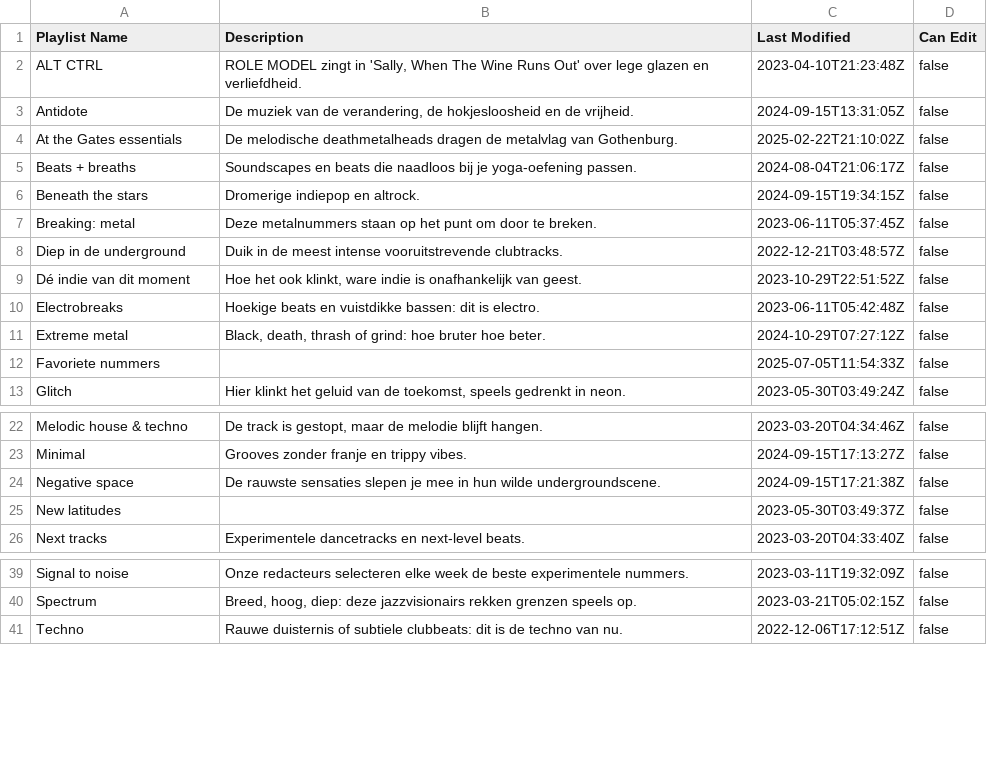
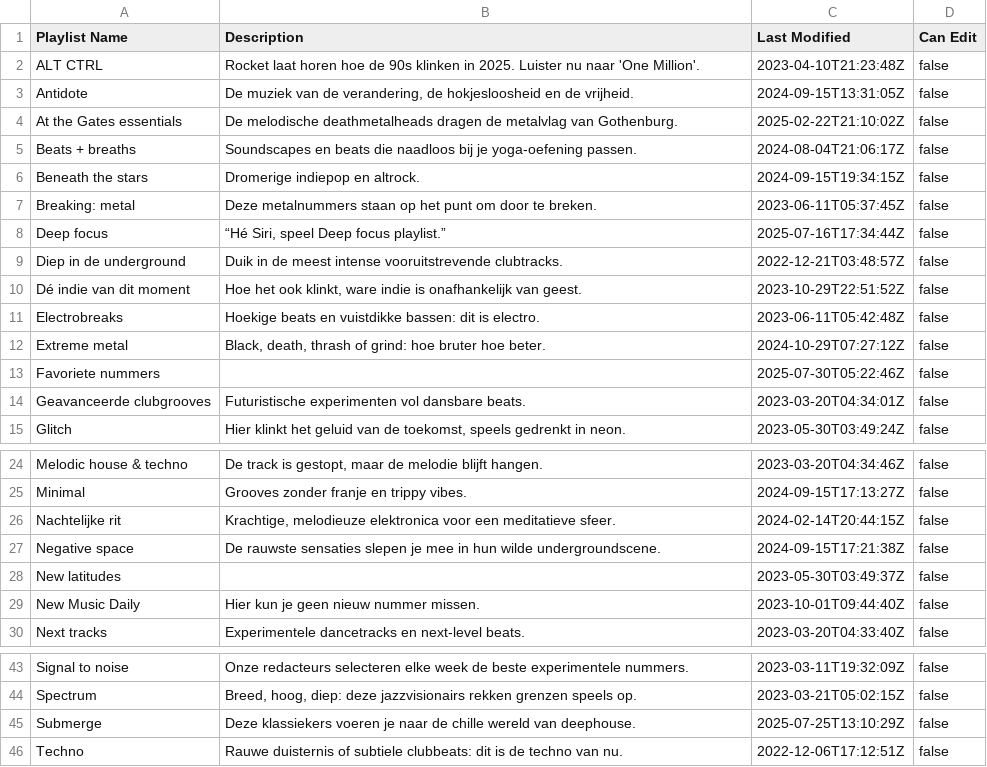
Before and after one commit to ceth-x86/beatmap-clojure, a CSV file: resources/catalog/playlists_apple_music.csv, drawn as a sheet; only a part is shown, gaps mark what is left out.

Commit message:
Update playlists with new entries and genre classifications
- Modified existing playlists in `playlists_apple_music.csv`, `playlists_personal.csv`, and `playlists/2024_shuffle.csv` to include new tracks and updated release dates.
- Added new playlists for "Deftones," "Metal Groove Metal," and "Rock Avant-Garde Rock," expanding the catalog's diversity.
- Adjusted genre classifications and descriptions for several entries, enhancing the overall music collection.

```diff
--- a/resources/catalog/playlists_apple_music.csv
+++ b/resources/catalog/playlists_apple_music.csv
@@ -1,3 +1,3 @@
 Playlist Name,Description,Last Modified,Can Edit
-ALT CTRL,"ROLE MODEL zingt in 'Sally, When The Wine Runs Out' over lege glazen en verliefdheid.",2023-04-10T21:23:48Z,false
+ALT CTRL,Rocket laat horen hoe de 90s klinken in 2025. Luister nu naar 'One Million'.,2023-04-10T21:23:48Z,false
 Antidote,"De muziek van de verandering, de hokjesloosheid en de vrijheid.",2024-09-15T13:31:05Z,false
@@ -7,2 +7,3 @@ Beneath the stars,Dromerige indiepop en altrock.,2024-09-15T19:34:15Z,false
 Breaking: metal,Deze metalnummers staan op het punt om door te breken.,2023-06-11T05:37:45Z,false
+Deep focus,"“Hé Siri, speel Deep focus playlist.”",2025-07-16T17:34:44Z,false
 Diep in de underground,Duik in de meest intense vooruitstrevende clubtracks.,2022-12-21T03:48:57Z,false
@@ -11,3 +12,4 @@ Electrobreaks,Hoekige beats en vuistdikke bassen: dit is electro.,2023-06-11T05:
 Extreme metal,"Black, death, thrash of grind: hoe bruter hoe beter.",2024-10-29T07:27:12Z,false
-Favoriete nummers,,2025-07-05T11:54:33Z,false
+Favoriete nummers,,2025-07-30T05:22:46Z,false
+Geavanceerde clubgrooves,Futuristische experimenten vol dansbare beats.,2023-03-20T04:34:01Z,false
 Glitch,"Hier klinkt het geluid van de toekomst, speels gedrenkt in neon.",2023-05-30T03:49:24Z,false
@@ -23,4 +25,6 @@ Melodic house & techno,"De track is gestopt, maar de melodie blijft hangen.",202
 Minimal,Grooves zonder franje en trippy vibes.,2024-09-15T17:13:27Z,false
+Nachtelijke rit,"Krachtige, melodieuze elektronica voor een meditatieve sfeer.",2024-02-14T20:44:15Z,false
 Negative space,De rauwste sensaties slepen je mee in hun wilde undergroundscene.,2024-09-15T17:21:38Z,false
 New latitudes,,2023-05-30T03:49:37Z,false
+New Music Daily,Hier kun je geen nieuw nummer missen.,2023-10-01T09:44:40Z,false
 Next tracks,Experimentele dancetracks en next-level beats.,2023-03-20T04:33:40Z,false
@@ -40,2 +44,3 @@ Signal to noise,Onze redacteurs selecteren elke week de beste experimentele numm
 Spectrum,"Breed, hoog, diep: deze jazzvisionairs rekken grenzen speels op.",2023-03-21T05:02:15Z,false
+Submerge,Deze klassiekers voeren je naar de chille wereld van deephouse.,2025-07-25T13:10:29Z,false
 Techno,Rauwe duisternis of subtiele clubbeats: dit is de techno van nu.,2022-12-06T17:12:51Z,false
```
Also changed, not shown: resources/catalog/playlists/2024_shuffle.csv, resources/catalog/playlists/Synthpop_Dark_Synthpop.csv, 9 other files.
